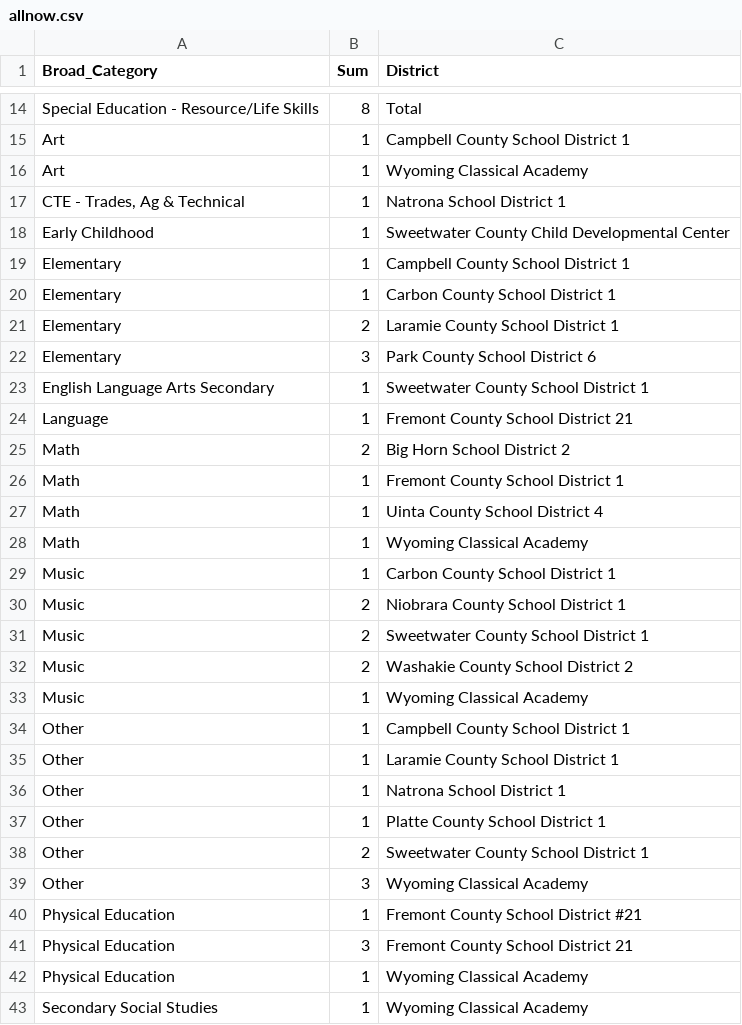
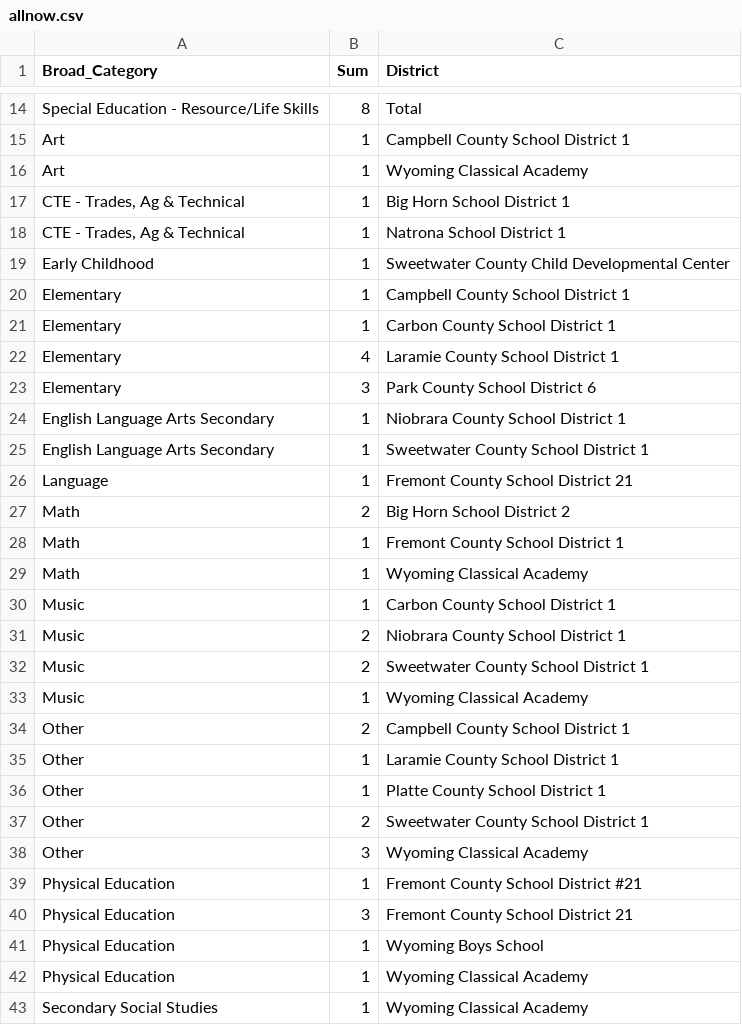
Before and after one commit to bostickmike/Wyoming-Education-Jobs-Dashboard, a CSV file: Wy_Ed_Jobs/allnow.csv, drawn as a sheet; only a part is shown, gaps mark what is left out; the diff covers the shown part only.

```diff
--- a/Wy_Ed_Jobs/allnow.csv
+++ b/Wy_Ed_Jobs/allnow.csv
@@ -16,2 +16,3 @@
 "Art",1,"Wyoming Classical Academy"
+"CTE - Trades, Ag & Technical",1,"Big Horn School District 1"
 "CTE - Trades, Ag & Technical",1,"Natrona School District 1"
@@ -20,4 +21,5 @@
 "Elementary",1,"Carbon County School District 1"
-"Elementary",2,"Laramie County School District 1"
+"Elementary",4,"Laramie County School District 1"
 "Elementary",3,"Park County School District 6"
+"English Language Arts Secondary",1,"Niobrara County School District 1"
 "English Language Arts Secondary",1,"Sweetwater County School District 1"
@@ -26,3 +28,2 @@
 "Math",1,"Fremont County School District 1"
-"Math",1,"Uinta County School District 4"
 "Math",1,"Wyoming Classical Academy"
@@ -31,7 +32,5 @@
 "Music",2,"Sweetwater County School District 1"
-"Music",2,"Washakie County School District 2"
 "Music",1,"Wyoming Classical Academy"
-"Other",1,"Campbell County School District 1"
+"Other",2,"Campbell County School District 1"
 "Other",1,"Laramie County School District 1"
-"Other",1,"Natrona School District 1"
 "Other",1,"Platte County School District 1"
@@ -41,2 +40,3 @@
 "Physical Education",3,"Fremont County School District 21"
+"Physical Education",1,"Wyoming Boys School"
 "Physical Education",1,"Wyoming Classical Academy"
```
Also changed, not shown: 1 added row, 1 removed row and 7 edited cells elsewhere in this file, Wy_Ed_Jobs/allnow_he.csv, Wy_Ed_Jobs/allsum.csv, 10 other files.
